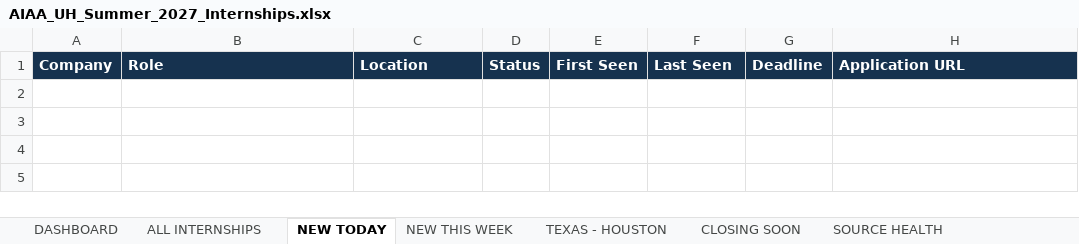
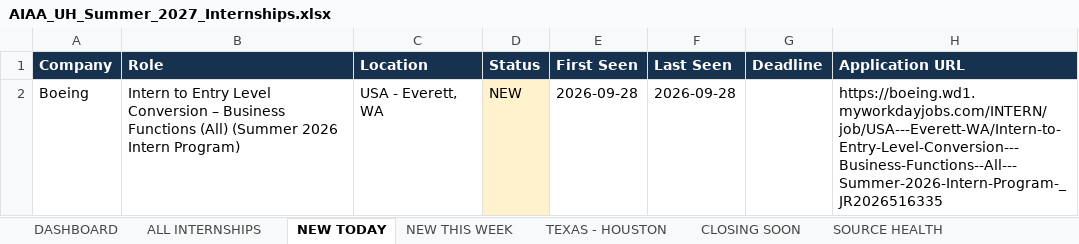
Before and after one commit to renee-makes-things/AIAA-UH-internships, an Excel workbook: AIAA_UH_Summer_2027_Internships.xlsx, sheet NEW TODAY, drawn as a sheet; values as stored, in another font and other column widths than the file's, no borders; the diff names each change by its address in the sheet, - before the commit and + after, or states it on an @@ line.

```diff
--- a/AIAA_UH_Summer_2027_Internships.xlsx (sheet NEW TODAY)
+++ b/AIAA_UH_Summer_2027_Internships.xlsx (sheet NEW TODAY)
+row 2: Boeing | Intern to Entry Level Conversion – Business Functions (All) (Summer 2026 Intern Program) | USA - Everett, WA | NEW | 2026-09-28 | 2026-09-28 |  | https://boeing.wd1.myworkdayjobs.com/INTERN/job/USA---Everett-WA/Intern-to-Entry-Level-Conversion---Business-Functions--All---Summer-2026-Intern-Program-_JR2026516335
```
Also changed, not shown: sheet ALL INTERNSHIPS, sheet NEW THIS WEEK, sheet SOURCE HEALTH, sheet TEXAS - HOUSTON, sheet DASHBOARD, 1 other file.
